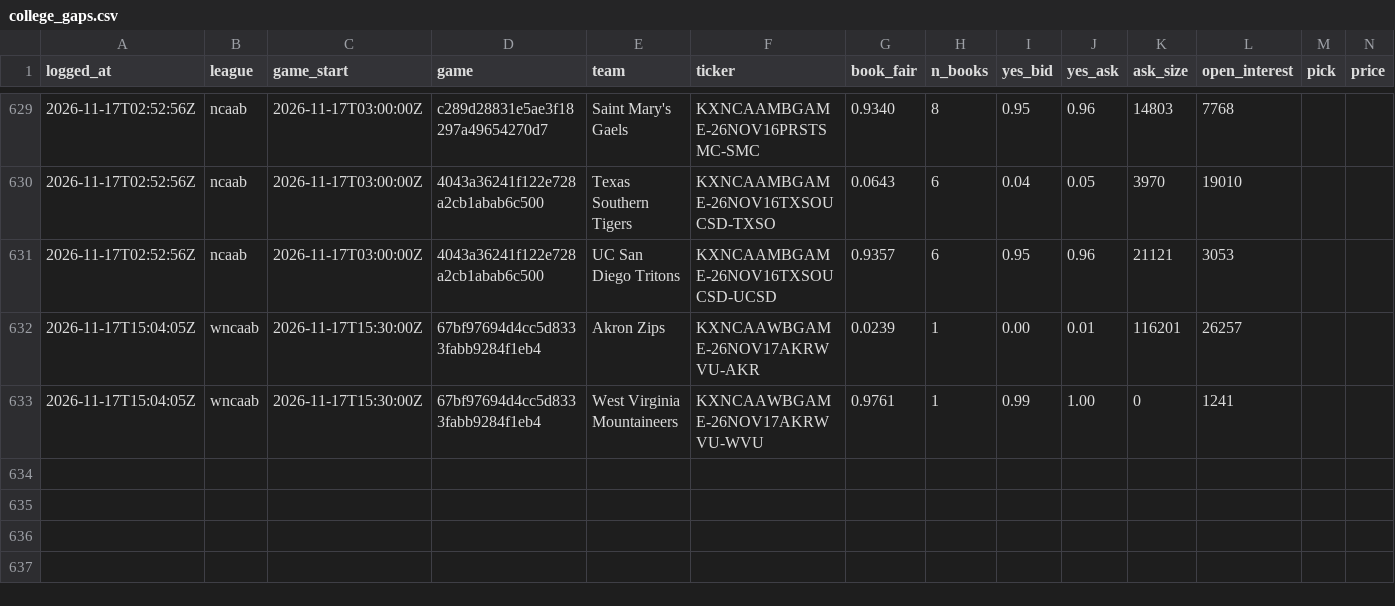
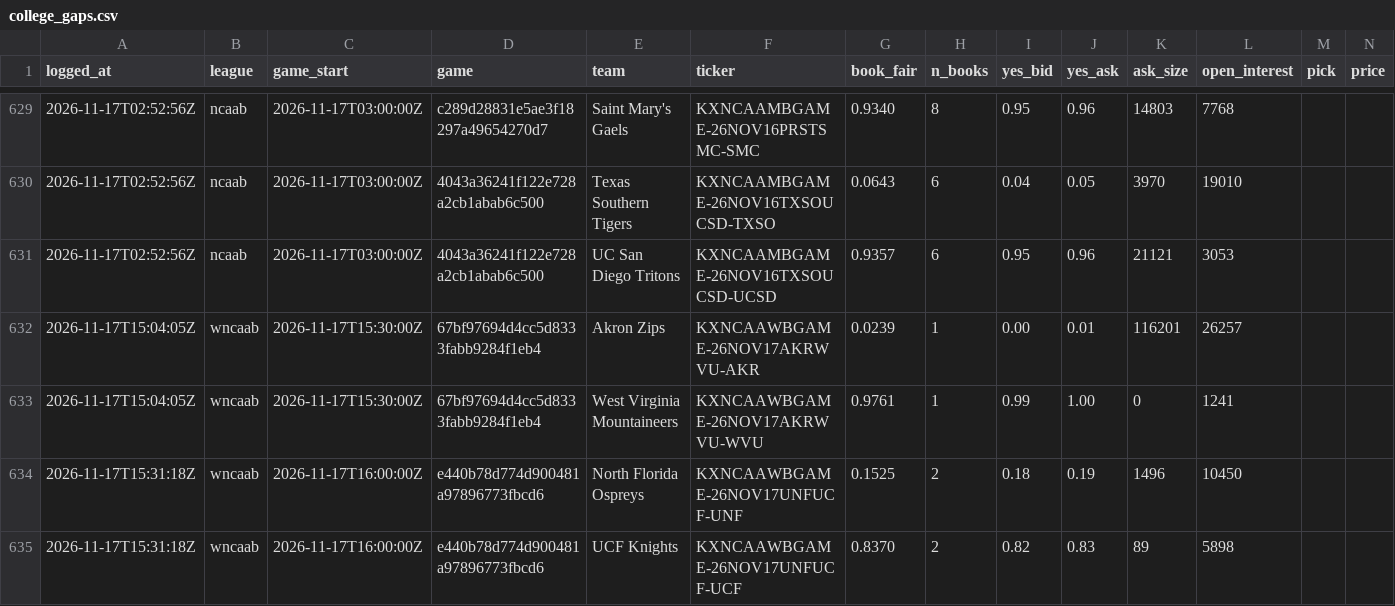
Before and after one commit to shoale4/hedj, a CSV file: paper/college_gaps.csv, drawn as a sheet; only a part is shown, gaps mark what is left out; rows hold the shown columns only; the diff names each change by its address in the sheet, - before the commit and + after, or states it on an @@ line.

Commit message:
Paper trade: update picks [skip ci]

```diff
--- a/paper/college_gaps.csv
+++ b/paper/college_gaps.csv
+row 634: 2026-11-17T15:31:18Z | wncaab | 2026-11-17T16:00:00Z | e440b78d774d900481a97896773fbcd6 | North Florida Ospreys | KXNCAAWBGAME-26NOV17UNFUCF-UNF | 0.1525 | 2 | 0.18 | 0.19 | 1496 | 10450
+row 635: 2026-11-17T15:31:18Z | wncaab | 2026-11-17T16:00:00Z | e440b78d774d900481a97896773fbcd6 | UCF Knights | KXNCAAWBGAME-26NOV17UNFUCF-UCF | 0.8370 | 2 | 0.82 | 0.83 | 89 | 5898
```
